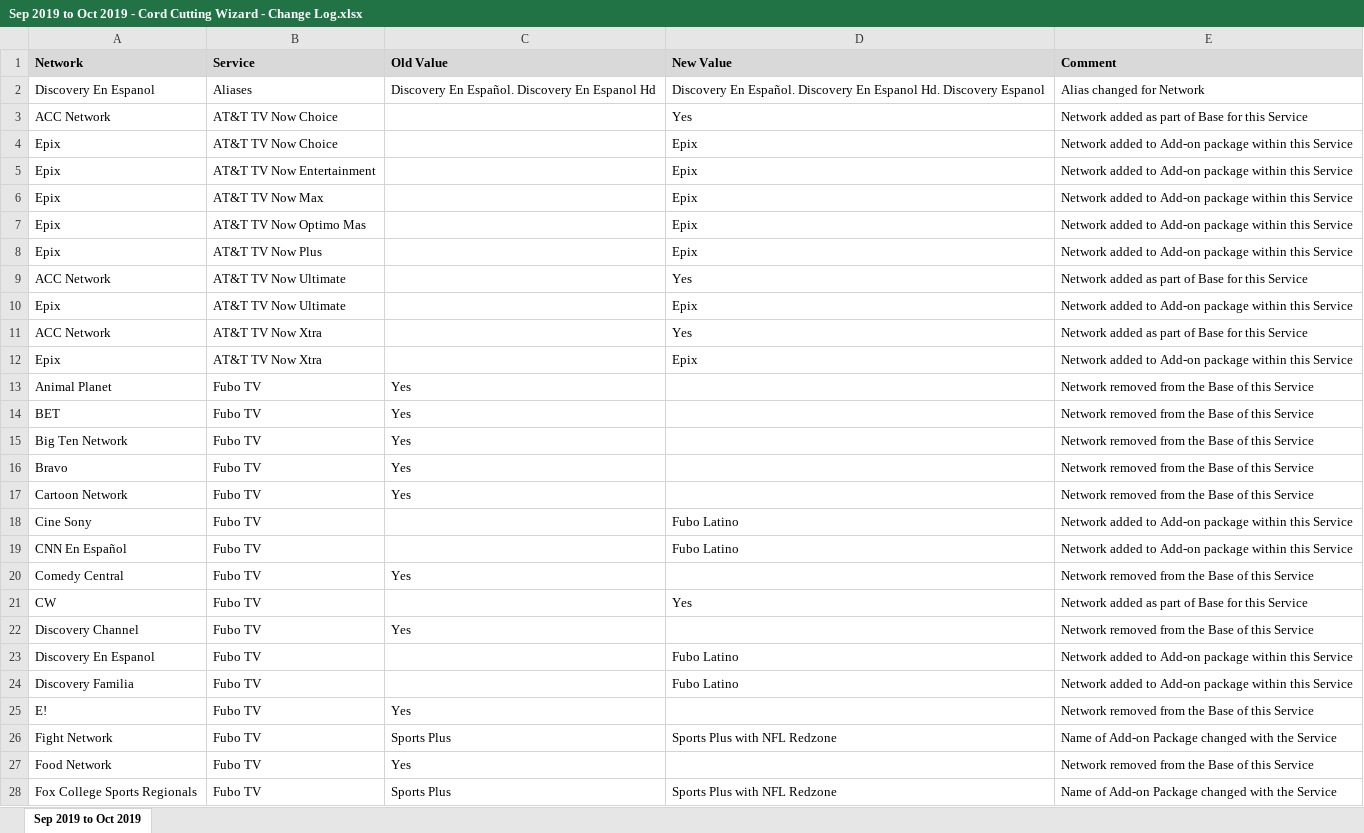
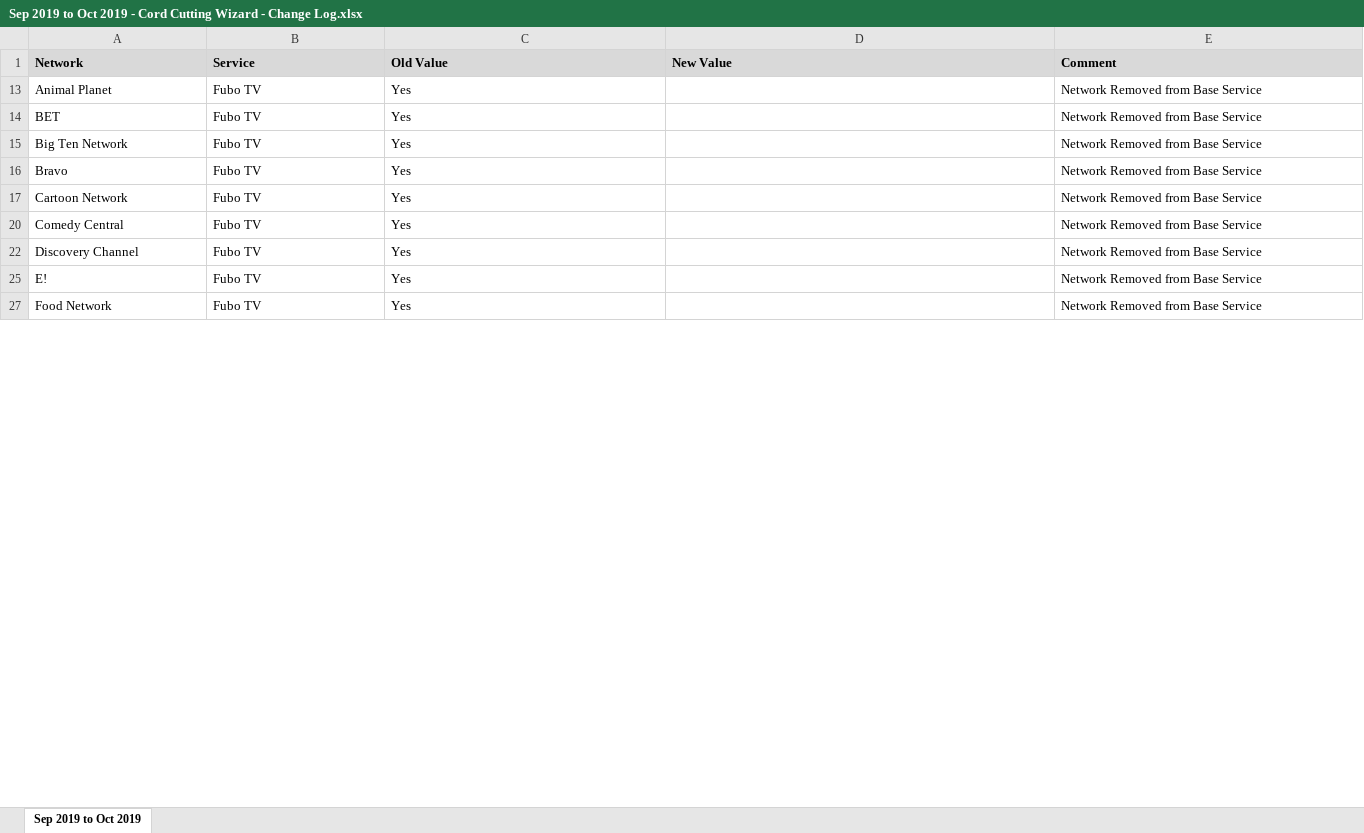
Before and after one commit to wjhladik/wjhladik.github.io, an Excel workbook: Sep 2019 to Oct 2019 - Cord Cutting Wizard - Change Log.xlsx, sheet Sep 2019 to Oct 2019, drawn as a sheet; only a part is shown; values as stored, in another font and other column widths than the file's, no borders; the diff covers the shown part only; the diff names each change by its address in the sheet, - before the commit and + after, or states it on an @@ line.

```diff
--- a/Sep 2019 to Oct 2019 - Cord Cutting Wizard - Change Log.xlsx (sheet Sep 2019 to Oct 2019)
+++ b/Sep 2019 to Oct 2019 - Cord Cutting Wizard - Change Log.xlsx (sheet Sep 2019 to Oct 2019)
-row 2: Discovery En Espanol | Aliases | Discovery En Español. Discovery En Espanol Hd | Discovery En Español. Discovery En Espanol Hd. Discovery Espanol | Alias changed for Network
-row 3: ACC Network | AT&T TV Now Choice |  | Yes | Network added as part of Base for this Service
-row 4: Epix | AT&T TV Now Choice |  | Epix | Network added to Add-on package within this Service
-row 5: Epix | AT&T TV Now Entertainment |  | Epix | Network added to Add-on package within this Service
-row 6: Epix | AT&T TV Now Max |  | Epix | Network added to Add-on package within this Service
-row 7: Epix | AT&T TV Now Optimo Mas |  | Epix | Network added to Add-on package within this Service
-row 8: Epix | AT&T TV Now Plus |  | Epix | Network added to Add-on package within this Service
-row 9: ACC Network | AT&T TV Now Ultimate |  | Yes | Network added as part of Base for this Service
-row 10: Epix | AT&T TV Now Ultimate |  | Epix | Network added to Add-on package within this Service
-row 11: ACC Network | AT&T TV Now Xtra |  | Yes | Network added as part of Base for this Service
-row 12: Epix | AT&T TV Now Xtra |  | Epix | Network added to Add-on package within this Service
-E13:E17 (Comment): Network removed from the Base of this Service
+E13:E17 (Comment): Network Removed from Base Service
-row 18: Cine Sony | Fubo TV |  | Fubo Latino | Network added to Add-on package within this Service
-row 19: CNN En Español | Fubo TV |  | Fubo Latino | Network added to Add-on package within this Service
-E20 (Comment): Network removed from the Base of this Service
+E20 (Comment): Network Removed from Base Service
-row 21: CW | Fubo TV |  | Yes | Network added as part of Base for this Service
-E22 (Comment): Network removed from the Base of this Service
+E22 (Comment): Network Removed from Base Service
-row 23: Discovery En Espanol | Fubo TV |  | Fubo Latino | Network added to Add-on package within this Service
-row 24: Discovery Familia | Fubo TV |  | Fubo Latino | Network added to Add-on package within this Service
-E25 (Comment): Network removed from the Base of this Service
+E25 (Comment): Network Removed from Base Service
-row 26: Fight Network | Fubo TV | Sports Plus | Sports Plus with NFL Redzone | Name of Add-on Package changed with the Service
-E27 (Comment): Network removed from the Base of this Service
+E27 (Comment): Network Removed from Base Service
-row 28: Fox College Sports Regionals | Fubo TV | Sports Plus | Sports Plus with NFL Redzone | Name of Add-on Package changed with the Service
```
Also changed, not shown: 33 removed rows and 20 edited cells elsewhere in this sheet, hidden cells, Apr 2019 to May 2019 - Cord Cutting Wizard - Change Log.xlsx, Aug 2019 to Sep 2019 - Cord Cutting Wizard - Change Log.xlsx, 13 other files.
